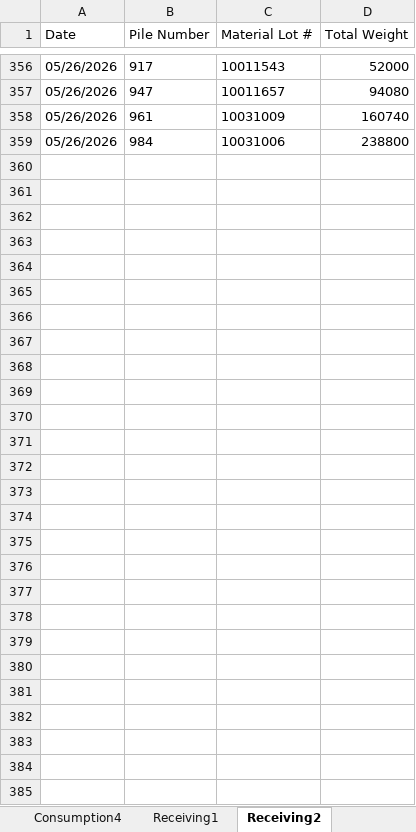
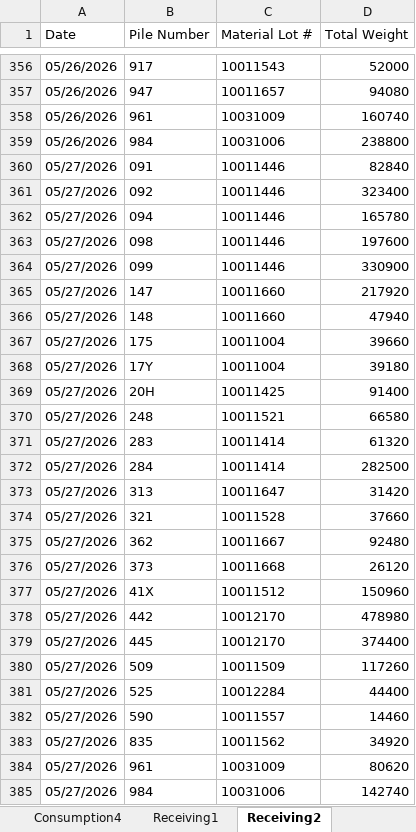
Before and after one commit to Harsco36Map/Yardmap, an Excel workbook: Production.xlsx, sheet Receiving2, drawn as a sheet; only a part is shown, gaps mark what is left out; values as stored, in another font and other column widths than the file's, no borders; the diff names each change by its address in the sheet, - before the commit and + after, or states it on an @@ line.

```diff
--- a/Production.xlsx (sheet Receiving2)
+++ b/Production.xlsx (sheet Receiving2)
+row 360: 05/27/2026 | 091 | 10011446 | 82840
+row 361: 05/27/2026 | 092 | 10011446 | 323400
+row 362: 05/27/2026 | 094 | 10011446 | 165780
+row 363: 05/27/2026 | 098 | 10011446 | 197600
+row 364: 05/27/2026 | 099 | 10011446 | 330900
+row 365: 05/27/2026 | 147 | 10011660 | 217920
+row 366: 05/27/2026 | 148 | 10011660 | 47940
+row 367: 05/27/2026 | 175 | 10011004 | 39660
+row 368: 05/27/2026 | 17Y | 10011004 | 39180
+row 369: 05/27/2026 | 20H | 10011425 | 91400
+row 370: 05/27/2026 | 248 | 10011521 | 66580
+row 371: 05/27/2026 | 283 | 10011414 | 61320
+row 372: 05/27/2026 | 284 | 10011414 | 282500
+row 373: 05/27/2026 | 313 | 10011647 | 31420
+row 374: 05/27/2026 | 321 | 10011528 | 37660
+row 375: 05/27/2026 | 362 | 10011667 | 92480
+row 376: 05/27/2026 | 373 | 10011668 | 26120
+row 377: 05/27/2026 | 41X | 10011512 | 150960
+row 378: 05/27/2026 | 442 | 10012170 | 478980
+row 379: 05/27/2026 | 445 | 10012170 | 374400
+row 380: 05/27/2026 | 509 | 10011509 | 117260
+row 381: 05/27/2026 | 525 | 10012284 | 44400
+row 382: 05/27/2026 | 590 | 10011557 | 14460
+row 383: 05/27/2026 | 835 | 10011562 | 34920
+row 384: 05/27/2026 | 961 | 10031009 | 80620
+row 385: 05/27/2026 | 984 | 10031006 | 142740
```
Also changed, not shown: sheet Consumption4, sheet Receiving3, sheet Consumption2, sheet Consumption3, sheet Railcars, sheet Consumption1, 1 more sheet.
